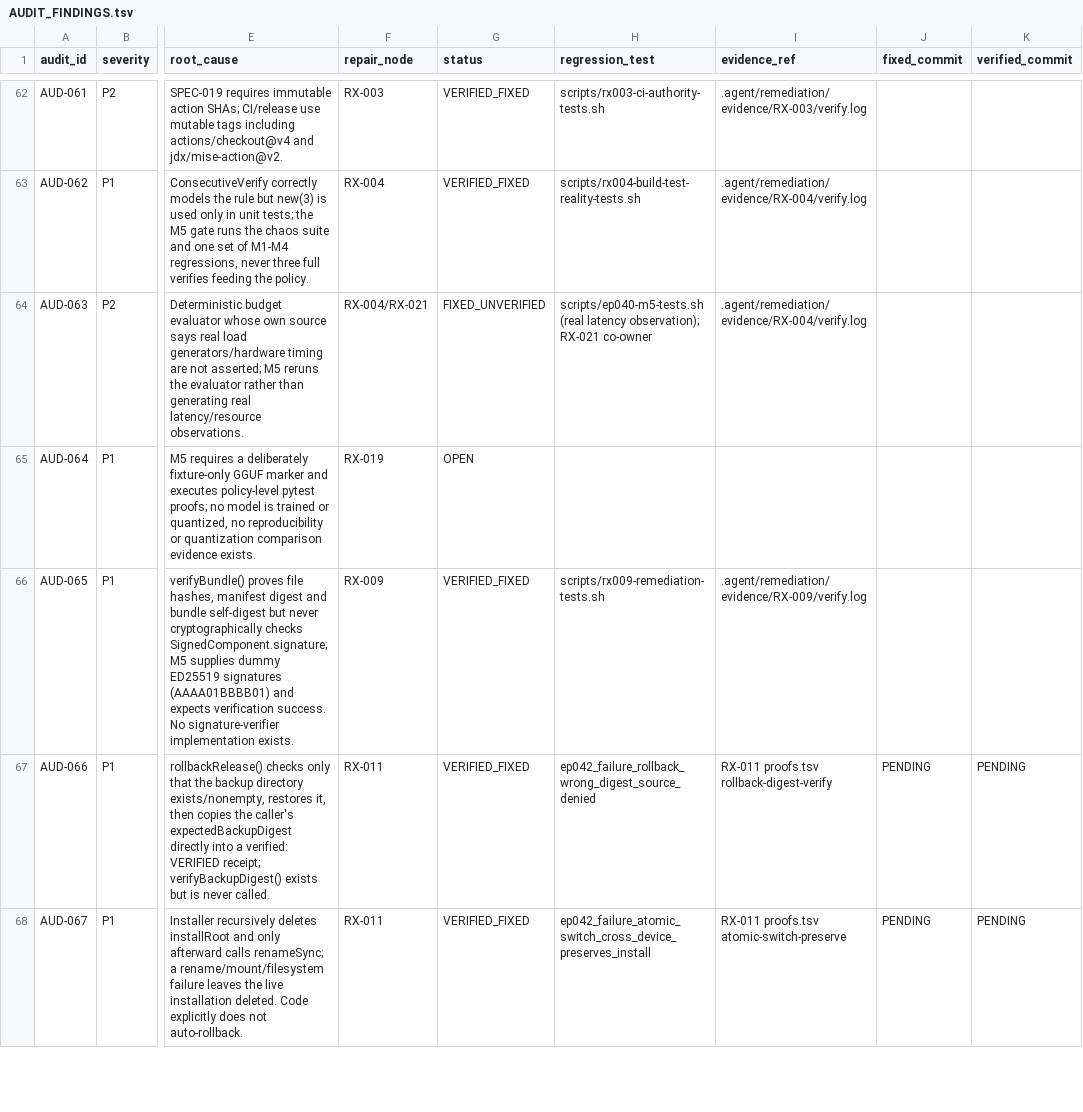
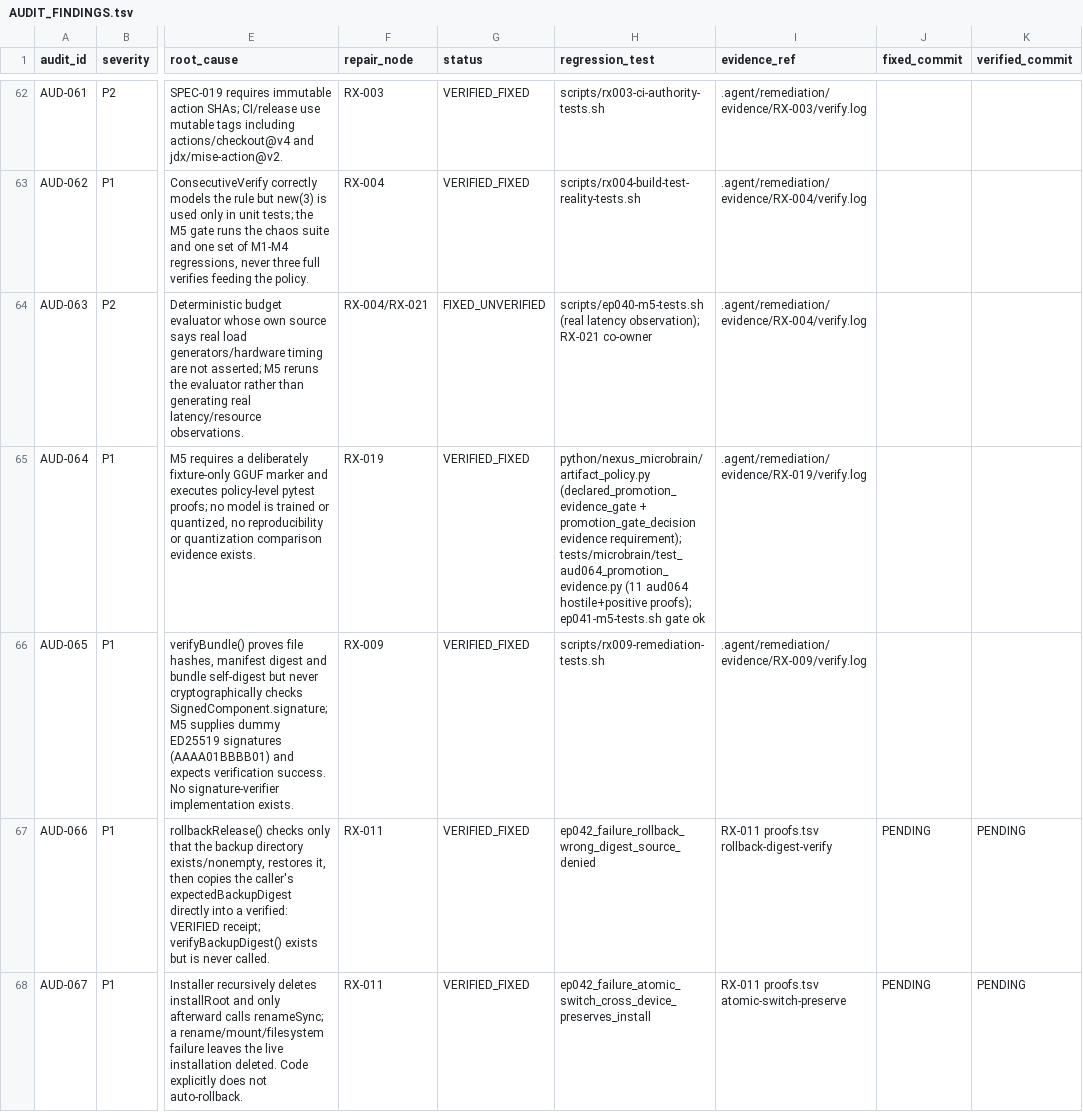
Before and after one commit to dominator509/nexus, a TSV file: .agent/remediation/AUDIT_FINDINGS.tsv, drawn as a sheet; only a part is shown, gaps mark what is left out; the diff names each change by its address in the sheet, - before the commit and + after, or states it on an @@ line.

Commit message:
[RX-019] M6 AUD-064: Microbrain promotion requires declared promotion/evaluation evidence. promotion_gate_decision issued PROMOTE from caller-asserted prerequisite booleans with no declared-evidence binding; the M5 evidence proof even recorded a PENDING (declared-only) QLoRA run beside a PROMOTE verdict. New DeclaredEvidenceVerdict + declared_promotion_evidence_gate bind a PROMOTE decision to the declared PromotionEvidence record and fail closed (missing evidence, candidate mismatch, non-COMPLETED declared-only/fixture run, malformed digests, shadow mismatch, false positives, empty certification boundary). promotion_gate_decision now takes evidence; PROMOTE only when prerequisites AND declared evidence gate support it. 11 new aud064 hostile+positive proofs incl the exact M5 defect; EP-041 M5 promotion proofs updated; redacted-evidence proof honestly records DENY for declared-only run. ep041-m5 gate ok (210 proofs); aud064 11/11; battery M6 block; GAP-004 logs real-training deferral per Dominic

```diff
--- a/.agent/remediation/AUDIT_FINDINGS.tsv
+++ b/.agent/remediation/AUDIT_FINDINGS.tsv
-G65 (status): OPEN
+G65 (status): VERIFIED_FIXED
-H65 (regression_test): (empty)
+H65 (regression_test): python/nexus_microbrain/artifact_policy.py (declared_promotion_evidence_gate + promotion_gate_decision evidence requirement); tests/microbrain/test_aud064_promotion_evidence.py (11 aud064 hostile+positive proofs); ep041-m5-tests.sh gate ok
-I65 (evidence_ref): (empty)
+I65 (evidence_ref): .agent/remediation/evidence/RX-019/verify.log
```
Also changed, not shown: 8 other files.
